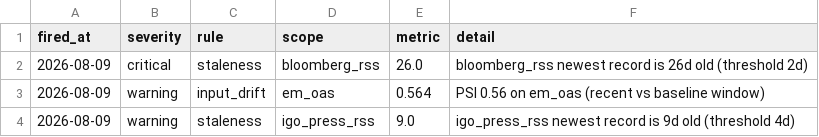
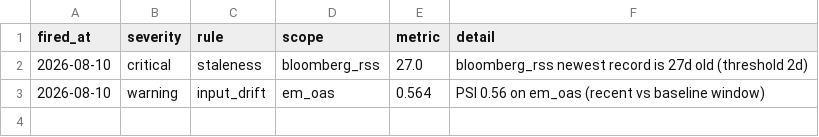
Before and after one commit to walk-on-the-wild-side/sovereign-monitor, a CSV file: dashboard_export/alerts.csv, drawn as a sheet.

```diff
--- a/dashboard_export/alerts.csv
+++ b/dashboard_export/alerts.csv
@@ -1,4 +1,3 @@
 fired_at,severity,rule,scope,metric,detail
-2026-08-09,critical,staleness,bloomberg_rss,26.0,bloomberg_rss newest record is 26d old (threshold 2d)
-2026-08-09,warning,input_drift,em_oas,0.564,PSI 0.56 on em_oas (recent vs baseline window)
-2026-08-09,warning,staleness,igo_press_rss,9.0,igo_press_rss newest record is 9d old (threshold 4d)
+2026-08-10,critical,staleness,bloomberg_rss,27.0,bloomberg_rss newest record is 27d old (threshold 2d)
+2026-08-10,warning,input_drift,em_oas,0.564,PSI 0.56 on em_oas (recent vs baseline window)
```
Also changed, not shown: dashboard_export/signals.csv, 3 other files.
